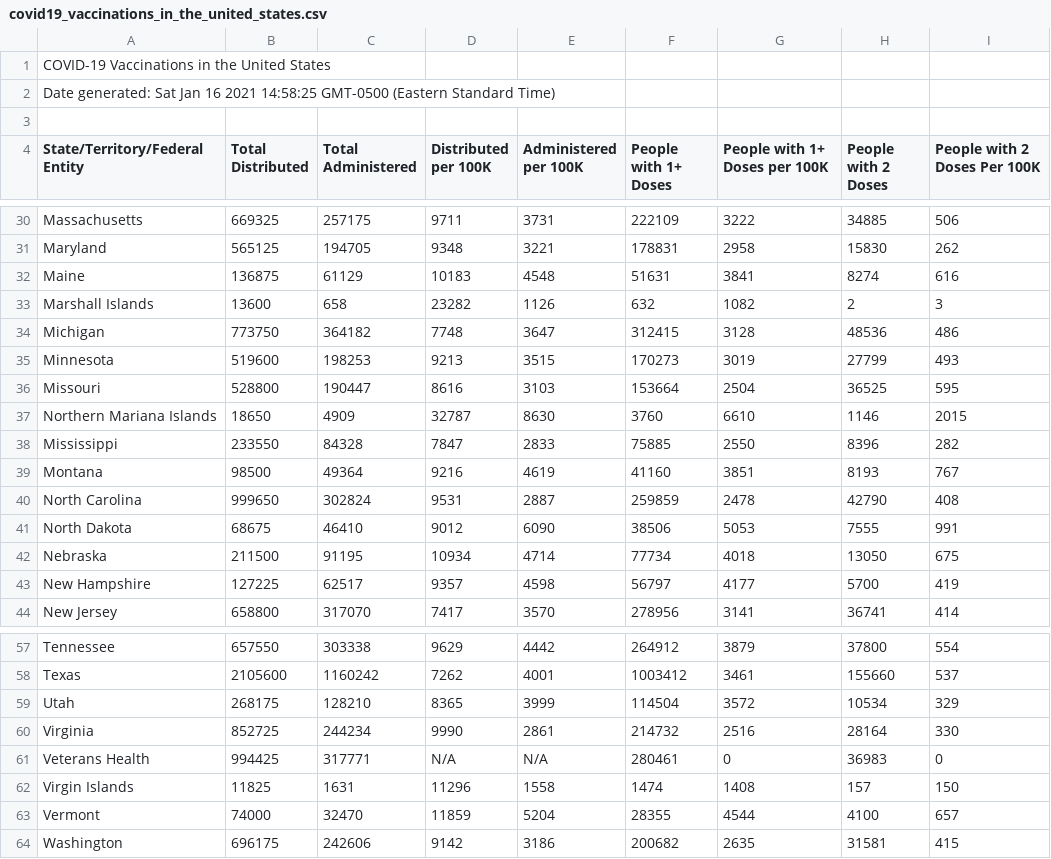
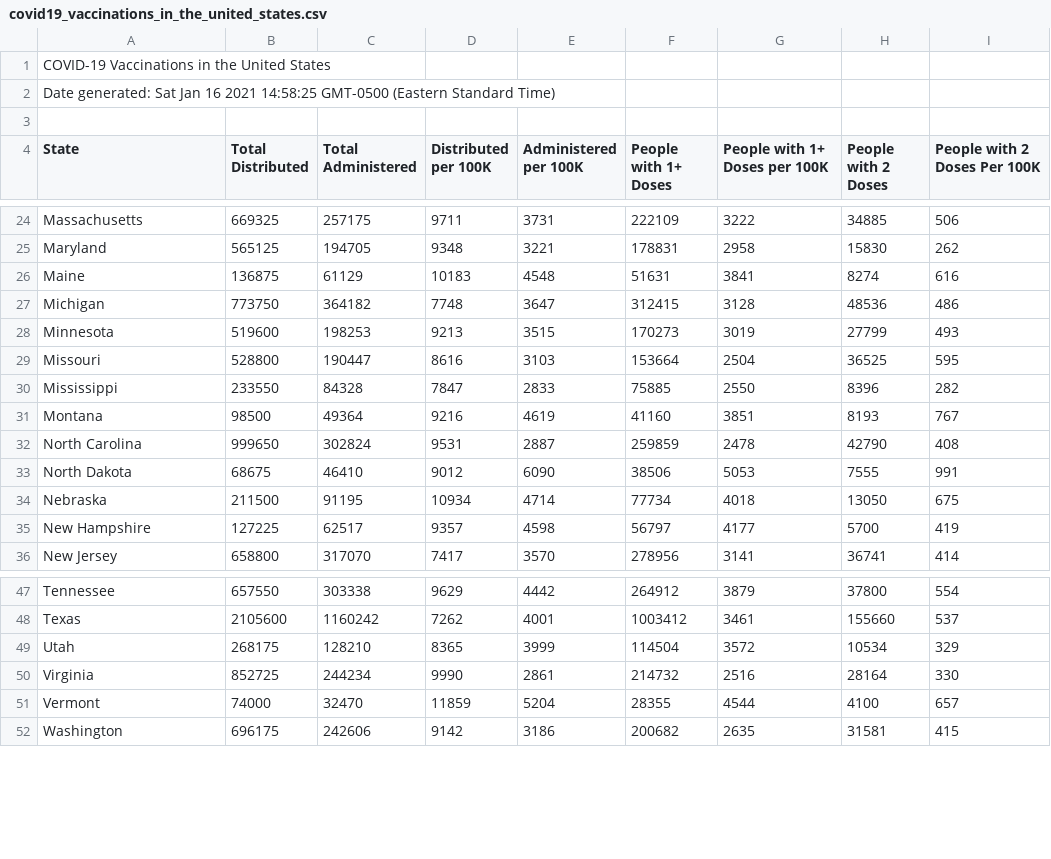
Before and after one commit to sameenshah/Covid19VaxTracker, a CSV file: covid19_vaccinations_in_the_united_states.csv, drawn as a sheet; only a part is shown, gaps mark what is left out; the diff covers the shown part only.

```diff
--- a/covid19_vaccinations_in_the_united_states.csv
+++ b/covid19_vaccinations_in_the_united_states.csv
@@ -4 +4 @@ Date generated: Sat Jan 16 2021 14:58:25 GMT-0500 (Eastern Standard Time)
-State/Territory/Federal Entity,Total Distributed,Total Administered,Distributed per 100K,Administered per 100K,People with 1+ Doses,People with 1+ Doses per 100K,People with 2 Doses,People with 2 Doses Per 100K
+State,Total Distributed,Total Administered,Distributed per 100K,Administered per 100K,People with 1+ Doses,People with 1+ Doses per 100K,People with 2 Doses,People with 2 Doses Per 100K
@@ -32,3 +26,2 @@ Maryland,565125,194705,9348,3221,178831,2958,15830,262
 Maine,136875,61129,10183,4548,51631,3841,8274,616
-Marshall Islands,13600,658,23282,1126,632,1082,2,3
 Michigan,773750,364182,7748,3647,312415,3128,48536,486
@@ -36,3 +29,2 @@ Minnesota,519600,198253,9213,3515,170273,3019,27799,493
 Missouri,528800,190447,8616,3103,153664,2504,36525,595
-Northern Mariana Islands,18650,4909,32787,8630,3760,6610,1146,2015
 Mississippi,233550,84328,7847,2833,75885,2550,8396,282
@@ -60,4 +50,2 @@ Utah,268175,128210,8365,3999,114504,3572,10534,329
 Virginia,852725,244234,9990,2861,214732,2516,28164,330
-Veterans Health,994425,317771,N/A,N/A,280461,0,36983,0
-Virgin Islands,11825,1631,11296,1558,1474,1408,157,150
 Vermont,74000,32470,11859,5204,28355,4544,4100,657
```
Also changed, not shown: 8 removed rows elsewhere in this file.
